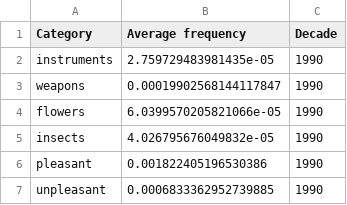
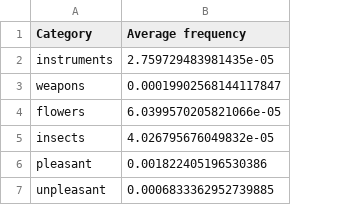
Before and after one commit to nishanthsanjeev/DynamicHistoricalBiases, a CSV file: eng-all/Frequency_baseline/avg_freq_per_decade_baseline.csv, drawn as a sheet; the diff names each change by its address in the sheet, - before the commit and + after, or states it on an @@ line.

Commit message:
Update avg_freq_per_decade_baseline.csv

```diff
--- a/eng-all/Frequency_baseline/avg_freq_per_decade_baseline.csv
+++ b/eng-all/Frequency_baseline/avg_freq_per_decade_baseline.csv
-column C (Decade), rows 2-7: all 1990
```
